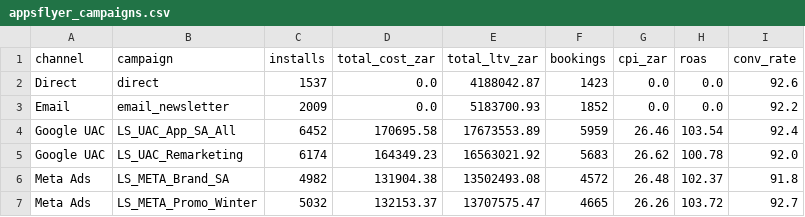
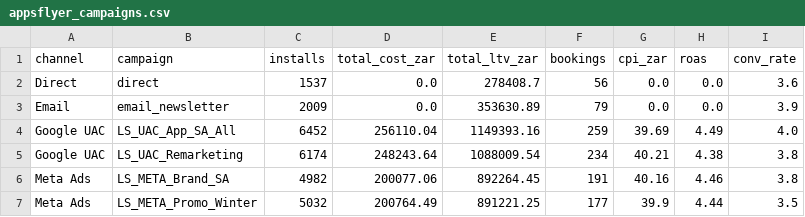
Before and after one commit to anthonyapollis/SA_Accommodation_Intelligence_Platform, a CSV file: data/appsflyer_campaigns.csv, drawn as a sheet; only a part is shown; the diff covers the shown part only.

```diff
--- a/data/appsflyer_campaigns.csv
+++ b/data/appsflyer_campaigns.csv
@@ -1,7 +1,7 @@
 channel,campaign,installs,total_cost_zar,total_ltv_zar,bookings,cpi_zar,roas,conv_rate
-Direct,direct,1537,0.0,4188042.87,1423,0.0,0.0,92.6
-Email,email_newsletter,2009,0.0,5183700.93,1852,0.0,0.0,92.2
-Google UAC,LS_UAC_App_SA_All,6452,170695.58,17673553.89,5959,26.46,103.54,92.4
-Google UAC,LS_UAC_Remarketing,6174,164349.23,16563021.92,5683,26.62,100.78,92.0
-Meta Ads,LS_META_Brand_SA,4982,131904.38,13502493.08,4572,26.48,102.37,91.8
-Meta Ads,LS_META_Promo_Winter,5032,132153.37,13707575.47,4665,26.26,103.72,92.7
+Direct,direct,1537,0.0,278408.7,56,0.0,0.0,3.6
+Email,email_newsletter,2009,0.0,353630.89,79,0.0,0.0,3.9
+Google UAC,LS_UAC_App_SA_All,6452,256110.04,1149393.16,259,39.69,4.49,4.0
+Google UAC,LS_UAC_Remarketing,6174,248243.64,1088009.54,234,40.21,4.38,3.8
+Meta Ads,LS_META_Brand_SA,4982,200077.06,892264.45,191,40.16,4.46,3.8
+Meta Ads,LS_META_Promo_Winter,5032,200764.49,891221.25,177,39.9,4.44,3.5
```
Also changed, not shown: 15 edited cells elsewhere in this file, 4 other files.
